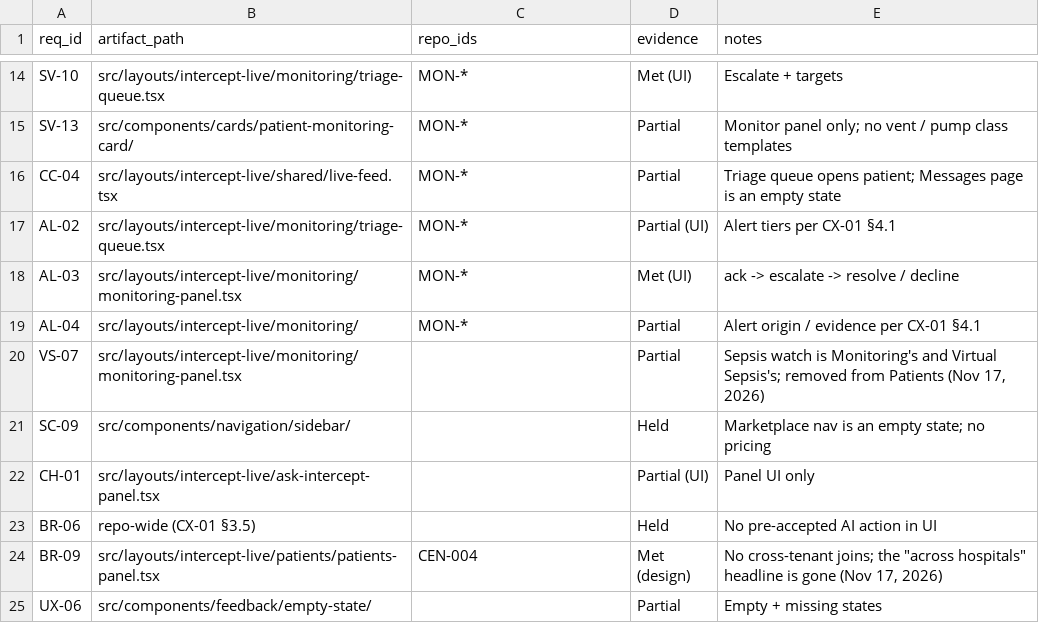
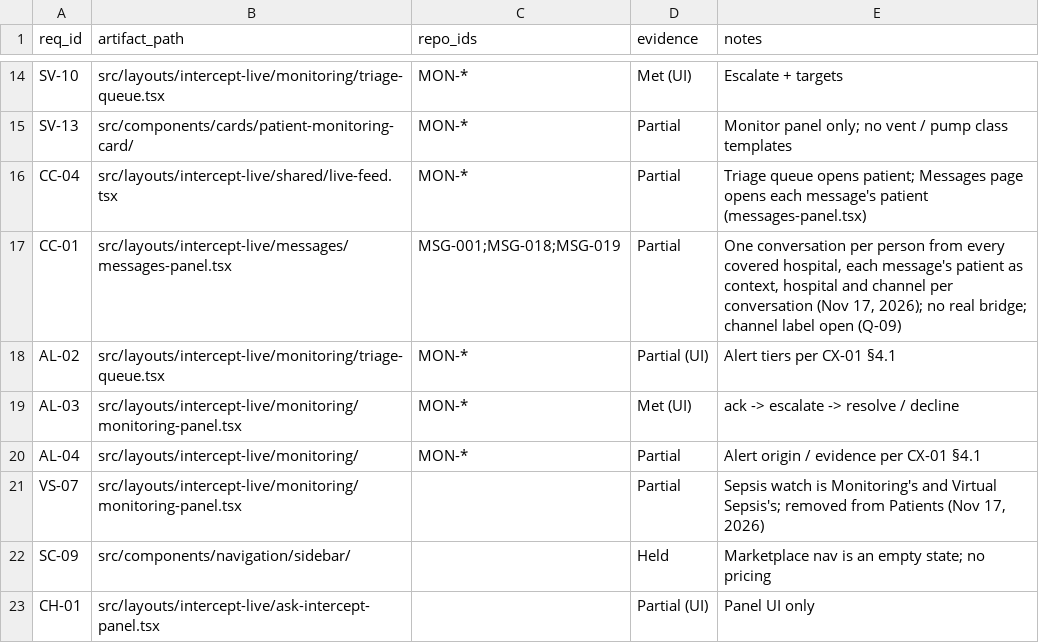
Before and after one commit to jcaunedo/intercept-ucl, a CSV file: documents/trace/traceability.csv, drawn as a sheet; only a part is shown, gaps mark what is left out; the shorter side is filled out with more unchanged rows.

Commit message:
refactor: rename message threads to conversations across the application
- Updated the terminology from "threads" to "conversations" in the Messages component and related stories.
- Adjusted the data structure to reflect conversations with multiple patients and contacts.
- Modified sample data to support the new conversation model.
- Ensured all references in stories and components are consistent with the new naming convention.

```diff
--- a/documents/trace/traceability.csv
+++ b/documents/trace/traceability.csv
@@ -15,3 +15,4 @@ SV-10,src/layouts/intercept-live/monitoring/triage-queue.tsx,MON-*,Met (UI),Esca
 SV-13,src/components/cards/patient-monitoring-card/,MON-*,Partial,Monitor panel only; no vent / pump class templates
-CC-04,src/layouts/intercept-live/shared/live-feed.tsx,MON-*,Partial,Triage queue opens patient; Messages page is an empty state
+CC-04,src/layouts/intercept-live/shared/live-feed.tsx,MON-*,Partial,Triage queue opens patient; Messages page opens each message's patient (messages-panel.tsx)
+CC-01,src/layouts/intercept-live/messages/messages-panel.tsx,MSG-001;MSG-018;MSG-019,Partial,"One conversation per person from every covered hospital, each message's patient as context, hospital and channel per conversation (Nov 17, 2026); no real bridge; channel label open (Q-09)"
 AL-02,src/layouts/intercept-live/monitoring/triage-queue.tsx,MON-*,Partial (UI),Alert tiers per CX-01 §4.1
```
Also changed, not shown: 14 other files.
